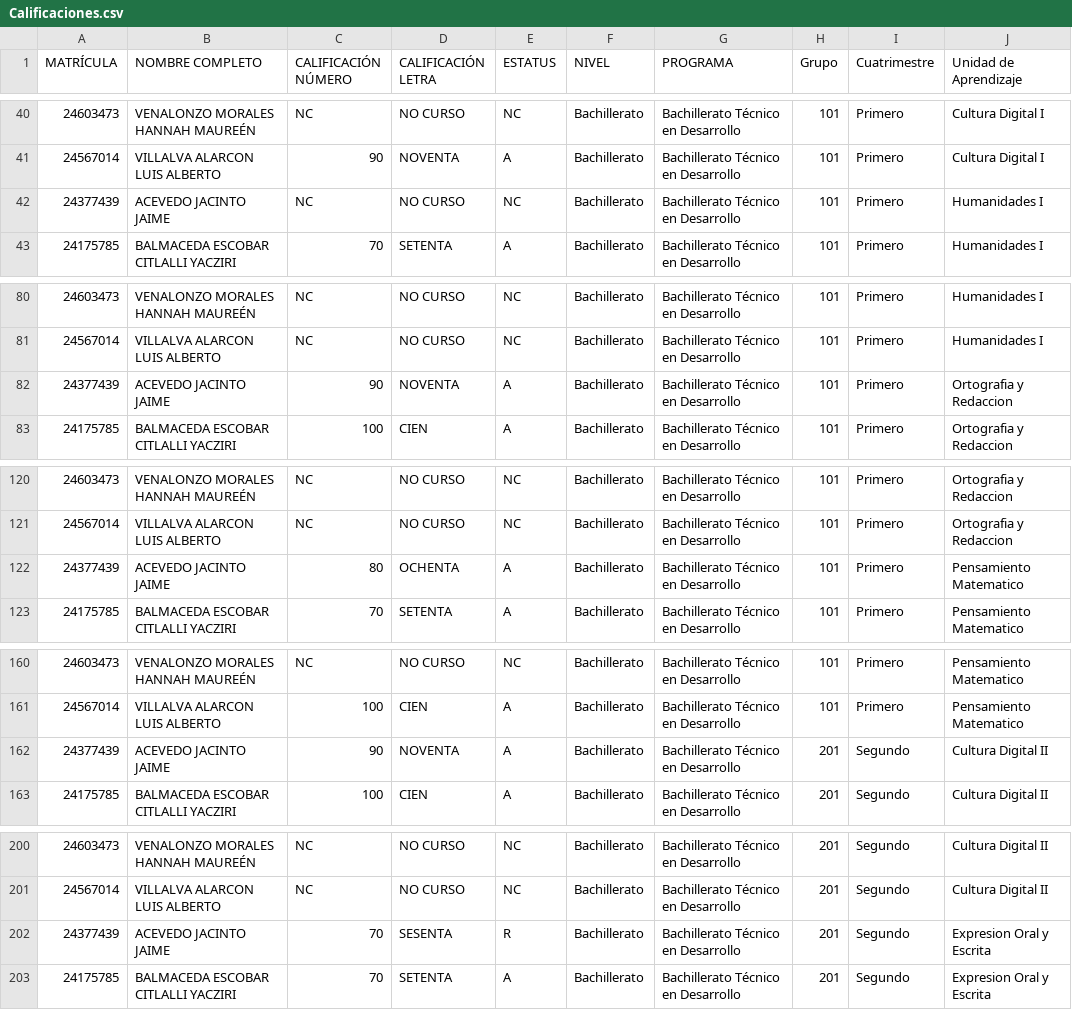
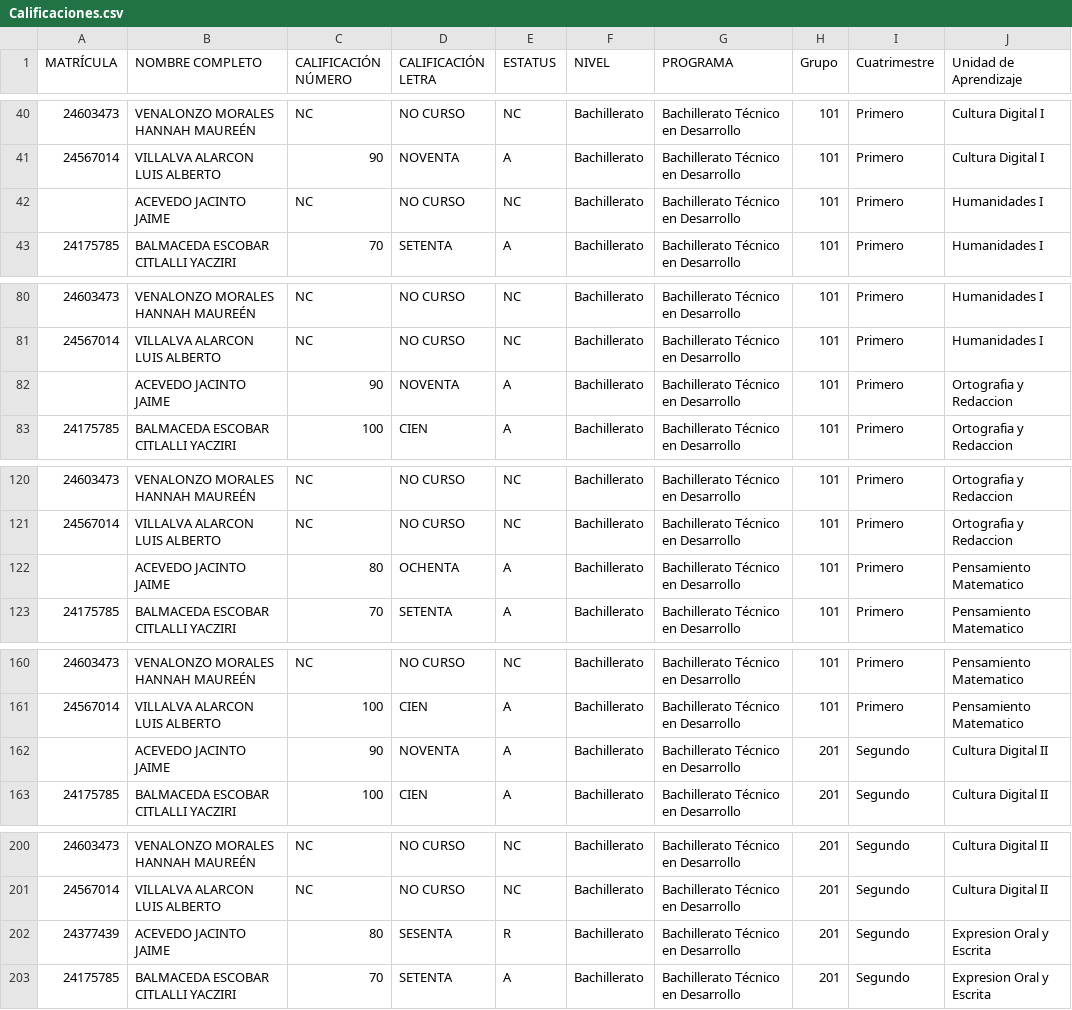
Before and after one commit to navastu/UVEGro, a CSV file: Calificaciones.csv, drawn as a sheet; only a part is shown, gaps mark what is left out.

Commit message:
Calificaciones.csv

```diff
--- a/Calificaciones.csv
+++ b/Calificaciones.csv
@@ -41,3 +41,3 @@
 24567014,VILLALVA ALARCON LUIS ALBERTO,90,NOVENTA,A,Bachillerato,Bachillerato Técnico en Desarrollo,101,Primero,Cultura Digital I
-24377439,ACEVEDO JACINTO JAIME,NC,NO CURSO,NC,Bachillerato,Bachillerato Técnico en Desarrollo,101,Primero,Humanidades I
+,ACEVEDO JACINTO JAIME,NC,NO CURSO,NC,Bachillerato,Bachillerato Técnico en Desarrollo,101,Primero,Humanidades I
 24175785,BALMACEDA ESCOBAR CITLALLI YACZIRI,70,SETENTA,A,Bachillerato,Bachillerato Técnico en Desarrollo,101,Primero,Humanidades I
@@ -81,3 +81,3 @@
 24567014,VILLALVA ALARCON LUIS ALBERTO,NC,NO CURSO,NC,Bachillerato,Bachillerato Técnico en Desarrollo,101,Primero,Humanidades I
-24377439,ACEVEDO JACINTO JAIME,90,NOVENTA,A,Bachillerato,Bachillerato Técnico en Desarrollo,101,Primero,Ortografia y Redaccion
+,ACEVEDO JACINTO JAIME,90,NOVENTA,A,Bachillerato,Bachillerato Técnico en Desarrollo,101,Primero,Ortografia y Redaccion
 24175785,BALMACEDA ESCOBAR CITLALLI YACZIRI,100,CIEN,A,Bachillerato,Bachillerato Técnico en Desarrollo,101,Primero,Ortografia y Redaccion
@@ -121,3 +121,3 @@
 24567014,VILLALVA ALARCON LUIS ALBERTO,NC,NO CURSO,NC,Bachillerato,Bachillerato Técnico en Desarrollo,101,Primero,Ortografia y Redaccion
-24377439,ACEVEDO JACINTO JAIME,80,OCHENTA,A,Bachillerato,Bachillerato Técnico en Desarrollo,101,Primero,Pensamiento Matematico
+,ACEVEDO JACINTO JAIME,80,OCHENTA,A,Bachillerato,Bachillerato Técnico en Desarrollo,101,Primero,Pensamiento Matematico
 24175785,BALMACEDA ESCOBAR CITLALLI YACZIRI,70,SETENTA,A,Bachillerato,Bachillerato Técnico en Desarrollo,101,Primero,Pensamiento Matematico
@@ -161,3 +161,3 @@
 24567014,VILLALVA ALARCON LUIS ALBERTO,100,CIEN,A,Bachillerato,Bachillerato Técnico en Desarrollo,101,Primero,Pensamiento Matematico
-24377439,ACEVEDO JACINTO JAIME,90,NOVENTA,A,Bachillerato,Bachillerato Técnico en Desarrollo,201,Segundo,Cultura Digital II
+,ACEVEDO JACINTO JAIME,90,NOVENTA,A,Bachillerato,Bachillerato Técnico en Desarrollo,201,Segundo,Cultura Digital II
 24175785,BALMACEDA ESCOBAR CITLALLI YACZIRI,100,CIEN,A,Bachillerato,Bachillerato Técnico en Desarrollo,201,Segundo,Cultura Digital II
@@ -201,3 +201,3 @@
 24567014,VILLALVA ALARCON LUIS ALBERTO,NC,NO CURSO,NC,Bachillerato,Bachillerato Técnico en Desarrollo,201,Segundo,Cultura Digital II
-24377439,ACEVEDO JACINTO JAIME,70,SESENTA,R,Bachillerato,Bachillerato Técnico en Desarrollo,201,Segundo,Expresion Oral y Escrita
+24377439,ACEVEDO JACINTO JAIME,80,SESENTA,R,Bachillerato,Bachillerato Técnico en Desarrollo,201,Segundo,Expresion Oral y Escrita
 24175785,BALMACEDA ESCOBAR CITLALLI YACZIRI,70,SETENTA,A,Bachillerato,Bachillerato Técnico en Desarrollo,201,Segundo,Expresion Oral y Escrita
```
